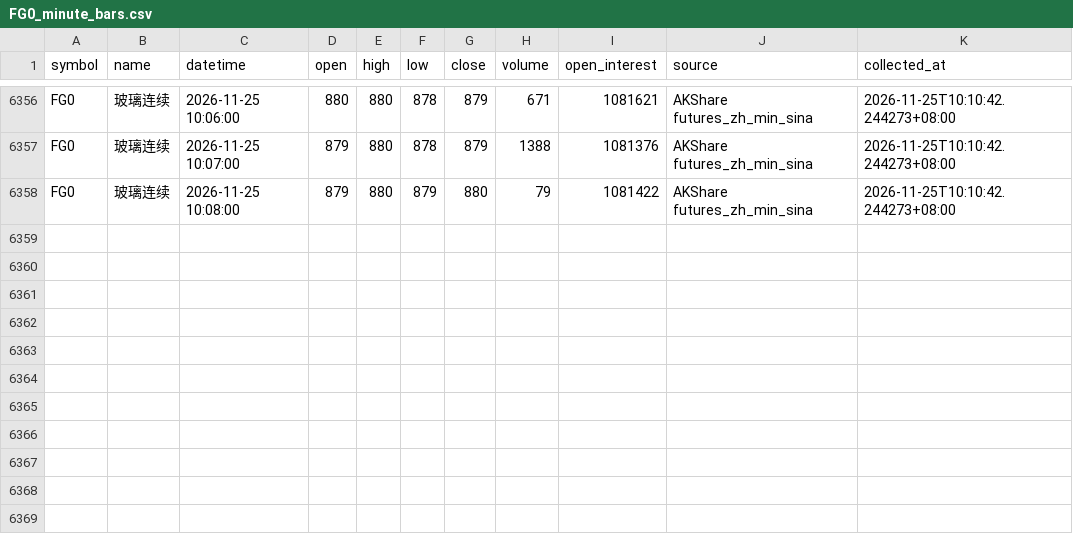
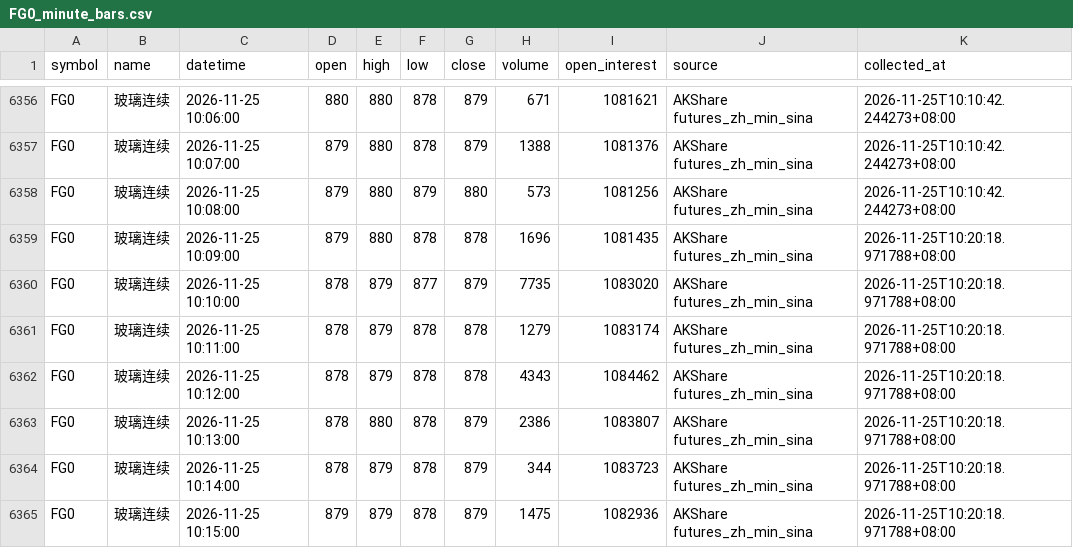
Before and after one commit to luckyjohnlucky/akshare-futures-data, a CSV file: output/FG0_minute_bars.csv, drawn as a sheet; only a part is shown, gaps mark what is left out.

```diff
--- a/output/FG0_minute_bars.csv
+++ b/output/FG0_minute_bars.csv
@@ -6357,2 +6357,9 @@ FG0,玻璃连续,2026-11-25 10:06:00,880,880,878,879,671,1081621,AKShare futures
 FG0,玻璃连续,2026-11-25 10:07:00,879,880,878,879,1388,1081376,AKShare futures_zh_min_sina,2026-11-25T10:10:42.244273+08:00
-FG0,玻璃连续,2026-11-25 10:08:00,879,880,879,880,79,1081422,AKShare futures_zh_min_sina,2026-11-25T10:10:42.244273+08:00
+FG0,玻璃连续,2026-11-25 10:08:00,879,880,879,880,573,1081256,AKShare futures_zh_min_sina,2026-11-25T10:10:42.244273+08:00
+FG0,玻璃连续,2026-11-25 10:09:00,879,880,878,878,1696,1081435,AKShare futures_zh_min_sina,2026-11-25T10:20:18.971788+08:00
+FG0,玻璃连续,2026-11-25 10:10:00,878,879,877,879,7735,1083020,AKShare futures_zh_min_sina,2026-11-25T10:20:18.971788+08:00
+FG0,玻璃连续,2026-11-25 10:11:00,878,879,878,878,1279,1083174,AKShare futures_zh_min_sina,2026-11-25T10:20:18.971788+08:00
+FG0,玻璃连续,2026-11-25 10:12:00,878,879,878,878,4343,1084462,AKShare futures_zh_min_sina,2026-11-25T10:20:18.971788+08:00
+FG0,玻璃连续,2026-11-25 10:13:00,878,880,878,879,2386,1083807,AKShare futures_zh_min_sina,2026-11-25T10:20:18.971788+08:00
+FG0,玻璃连续,2026-11-25 10:14:00,878,879,878,879,344,1083723,AKShare futures_zh_min_sina,2026-11-25T10:20:18.971788+08:00
+FG0,玻璃连续,2026-11-25 10:15:00,879,879,878,879,1475,1082936,AKShare futures_zh_min_sina,2026-11-25T10:20:18.971788+08:00
```
Also changed, not shown: output/HC0_minute_bars.csv, output/L0_minute_bars.csv, 6 other files.
